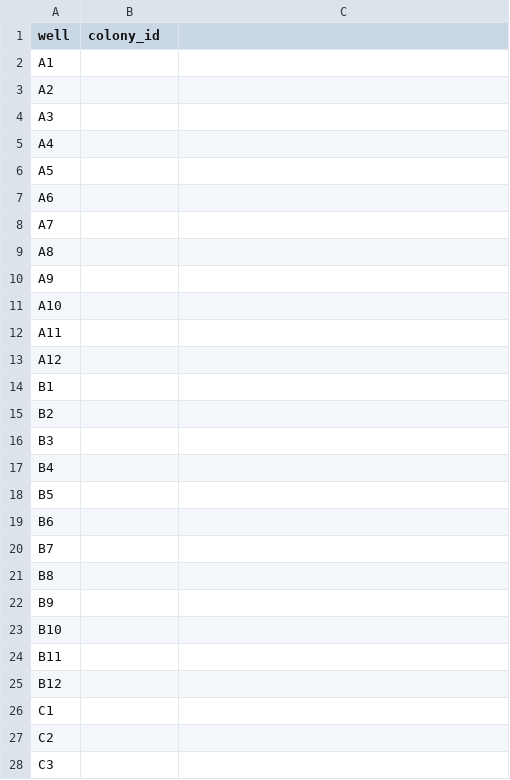
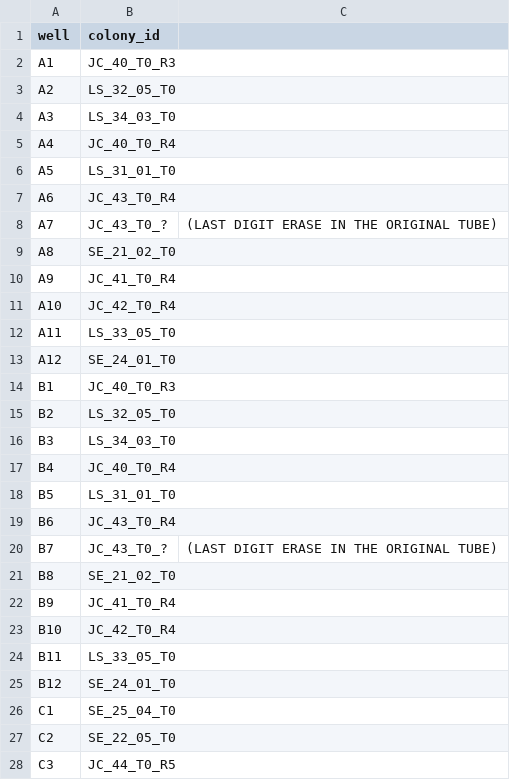
Before and after one commit to hputnam/Toa_Nuuroa_transplant, a CSV file: RAnalysis/data/chlorophyll/20261026_Plate4_Chlorophyll_platemap.csv, drawn as a sheet; only a part is shown; the diff covers the shown part only.

Commit message:
chlorophyll Plate 4 Map

```diff
--- a/RAnalysis/data/chlorophyll/20261026_Plate4_Chlorophyll_platemap.csv
+++ b/RAnalysis/data/chlorophyll/20261026_Plate4_Chlorophyll_platemap.csv
@@ -2,27 +2,27 @@ well,colony_id
-A1,
-A2,
-A3,
-A4,
-A5,
-A6,
-A7,
-A8,
-A9,
-A10,
-A11,
-A12,
-B1,
-B2,
-B3,
-B4,
-B5,
-B6,
-B7,
-B8,
-B9,
-B10,
-B11,
-B12,
-C1,
-C2,
-C3,
+A1,JC_40_T0_R3,
+A2,LS_32_05_T0,
+A3,LS_34_03_T0,
+A4,JC_40_T0_R4,
+A5,LS_31_01_T0,
+A6,JC_43_T0_R4,
+A7,JC_43_T0_?,(LAST DIGIT ERASE IN THE ORIGINAL TUBE)
+A8,SE_21_02_T0,
+A9,JC_41_T0_R4,
+A10,JC_42_T0_R4,
+A11,LS_33_05_T0,
+A12,SE_24_01_T0,
+B1,JC_40_T0_R3,
+B2,LS_32_05_T0,
+B3,LS_34_03_T0,
+B4,JC_40_T0_R4,
+B5,LS_31_01_T0,
+B6,JC_43_T0_R4,
+B7,JC_43_T0_?,(LAST DIGIT ERASE IN THE ORIGINAL TUBE)
+B8,SE_21_02_T0,
+B9,JC_41_T0_R4,
+B10,JC_42_T0_R4,
+B11,LS_33_05_T0,
+B12,SE_24_01_T0,
+C1,SE_25_04_T0,
+C2,SE_22_05_T0,
+C3,JC_44_T0_R5,
```
Also changed, not shown: 71 edited cells elsewhere in this file.
